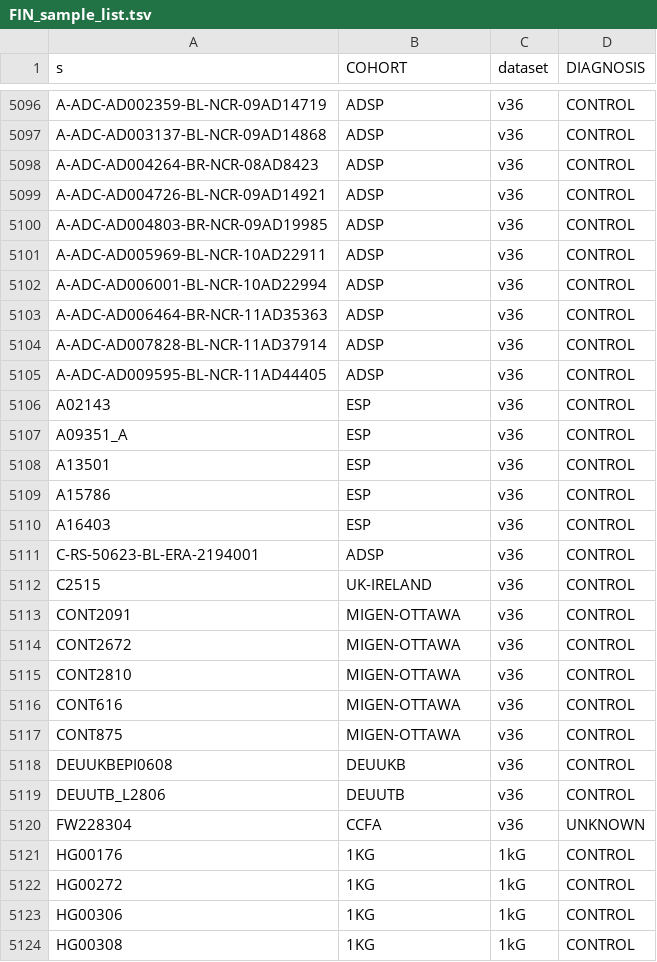
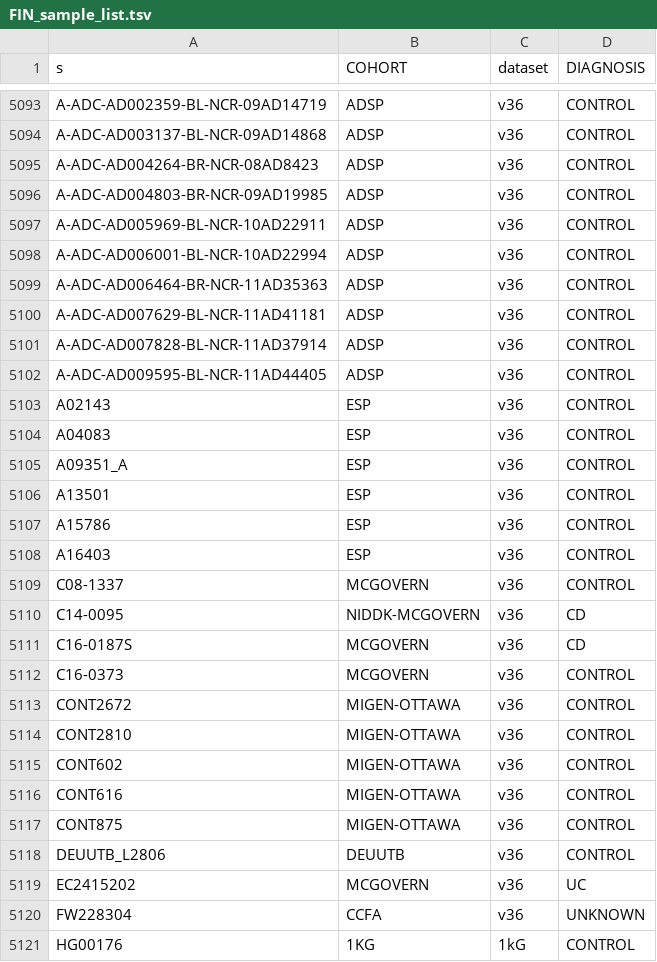
Before and after one commit to rivas-lab/ibd-exomes, a TSV file: analyses/population_splitting/final_population_lists/FIN_sample_list.tsv, drawn as a sheet; only a part is shown, gaps mark what is left out; the shorter side is filled out with more unchanged rows; the diff covers the shown part only.

```diff
--- a/analyses/population_splitting/final_population_lists/FIN_sample_list.tsv
+++ b/analyses/population_splitting/final_population_lists/FIN_sample_list.tsv
@@ -5098,3 +5095,2 @@ A-ADC-AD003137-BL-NCR-09AD14868	ADSP	v36	CONTROL
 A-ADC-AD004264-BR-NCR-08AD8423	ADSP	v36	CONTROL
-A-ADC-AD004726-BL-NCR-09AD14921	ADSP	v36	CONTROL
 A-ADC-AD004803-BR-NCR-09AD19985	ADSP	v36	CONTROL
@@ -5103,2 +5099,3 @@ A-ADC-AD006001-BL-NCR-10AD22994	ADSP	v36	CONTROL
 A-ADC-AD006464-BR-NCR-11AD35363	ADSP	v36	CONTROL
+A-ADC-AD007629-BL-NCR-11AD41181	ADSP	v36	CONTROL
 A-ADC-AD007828-BL-NCR-11AD37914	ADSP	v36	CONTROL
@@ -5106,2 +5103,3 @@ A-ADC-AD009595-BL-NCR-11AD44405	ADSP	v36	CONTROL
 A02143	ESP	v36	CONTROL
+A04083	ESP	v36	CONTROL
 A09351_A	ESP	v36	CONTROL
@@ -5110,11 +5108,13 @@ A15786	ESP	v36	CONTROL
 A16403	ESP	v36	CONTROL
-C-RS-50623-BL-ERA-2194001	ADSP	v36	CONTROL
-C2515	UK-IRELAND	v36	CONTROL
-CONT2091	MIGEN-OTTAWA	v36	CONTROL
+C08-1337	MCGOVERN	v36	CONTROL
+C14-0095	NIDDK-MCGOVERN	v36	CD
+C16-0187S	MCGOVERN	v36	CD
+C16-0373	MCGOVERN	v36	CONTROL
 CONT2672	MIGEN-OTTAWA	v36	CONTROL
 CONT2810	MIGEN-OTTAWA	v36	CONTROL
+CONT602	MIGEN-OTTAWA	v36	CONTROL
 CONT616	MIGEN-OTTAWA	v36	CONTROL
 CONT875	MIGEN-OTTAWA	v36	CONTROL
-DEUUKBEPI0608	DEUUKB	v36	CONTROL
 DEUUTB_L2806	DEUUTB	v36	CONTROL
+EC2415202	MCGOVERN	v36	UC
 FW228304	CCFA	v36	UNKNOWN
```
Also changed, not shown: 5 added rows and 8 removed rows elsewhere in this file, analyses/population_splitting/eur_outliers.tsv, analyses/population_splitting/final_population_lists/LIT_sample_list.tsv, 11 other files.
